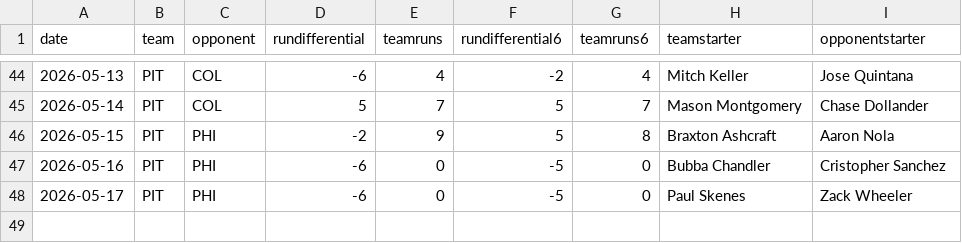
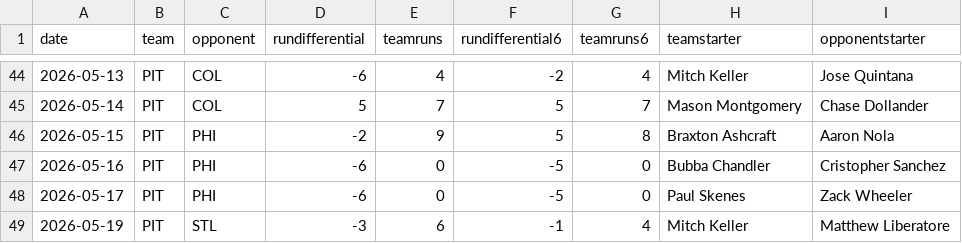
Before and after one commit to fantasy-toolz/mlb-predictions, a CSV file: data/2026/teams/PIT.csv, drawn as a sheet; only a part is shown, gaps mark what is left out.

```diff
--- a/data/2026/teams/PIT.csv
+++ b/data/2026/teams/PIT.csv
@@ -48 +48,2 @@ date,team,opponent,rundifferential,teamruns,rundifferential6,teamruns6,teamstart
 2026-05-17,PIT,PHI,-6,0,-5,0,Paul Skenes,Zack Wheeler
+2026-05-19,PIT,STL,-3,6,-1,4,Mitch Keller,Matthew Liberatore
```
Also changed, not shown: data/2026/teams/COL.csv, data/2026/teams/DET.csv, 31 other files.
